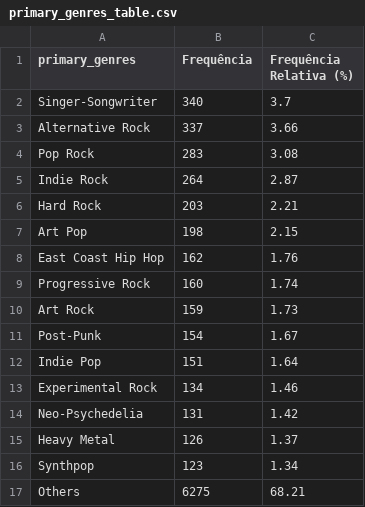
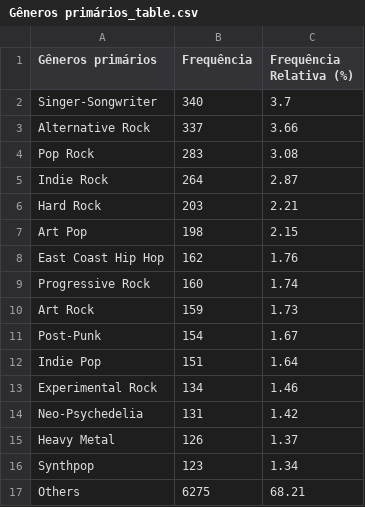
Before and after one commit to JVSutter/probabilidade-e-estatistica, a CSV file: atividade_1/outputs/Gêneros primários_table.csv (was atividade_1/outputs/primary_genres_table.csv), drawn as a sheet.

```diff
--- a/atividade_1/outputs/primary_genres_table.csv
+++ b/atividade_1/outputs/Gêneros primários_table.csv
@@ -1,2 +1,2 @@
-primary_genres,Frequência,Frequência Relativa (%)
+Gêneros primários,Frequência,Frequência Relativa (%)
 Singer-Songwriter,340,3.7
```
Also changed, not shown: atividade_1/outputs/Data de lançamento_table.csv, atividade_1/outputs/Descritores_table.csv, 15 other files.
